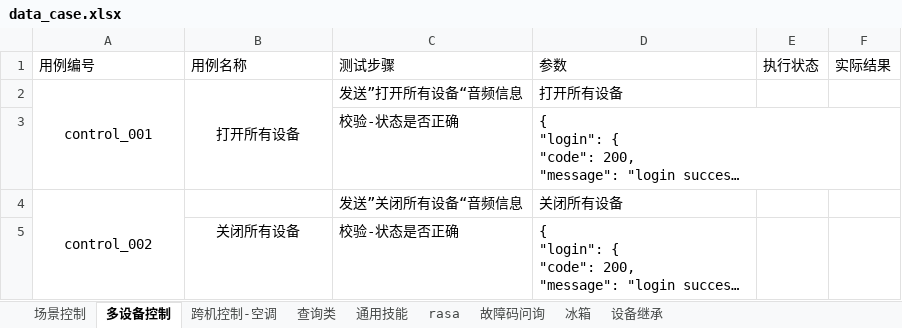
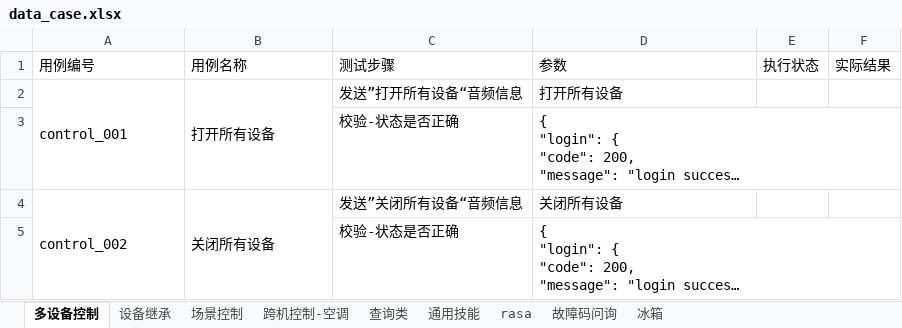
Before and after one commit to fengyu0712/ailcloudTest, an Excel workbook: auto_test/data/data_case.xlsx, sheet 多设备控制, drawn as a sheet; only a part is shown; long unchanged cells end in …; values as stored, in another font and other column widths than the file's, no borders; the diff covers the shown part only; the diff names each change by its address in the sheet, - before the commit and + after, or states it on an @@ line.

```diff
--- a/auto_test/data/data_case.xlsx (sheet 多设备控制)
+++ b/auto_test/data/data_case.xlsx (sheet 多设备控制)
@@ sheet tab order changed: 多设备控制 | 设备继承 | 场景控制 | 跨机控制-空调 | 查询类 | 通用技能 | rasa | 故障码问询 | 冰箱 @@
-A2:B2 alignment: center
+A2:B2 alignment: left
-A4 alignment: center
+A4 alignment: left
-B4: (empty)
+B4: 关闭所有设备
+B4:B5 merged
-B5: 关闭所有设备
+B5: (empty)
```
Also changed, not shown: 12 added rows elsewhere in this sheet, sheet rasa, sheet 设备继承, sheet 场景控制, sheet 查询类, sheet 通用技能, sheet 跨机控制-空调, 34 other files.
